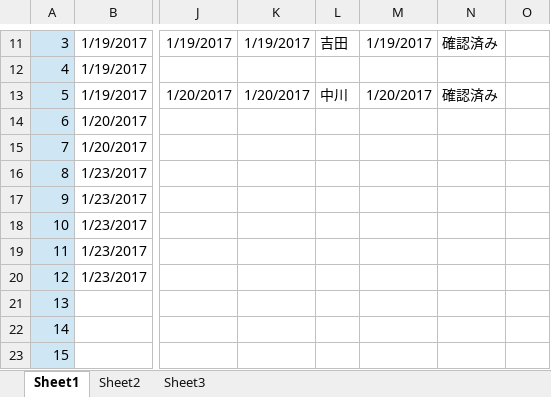
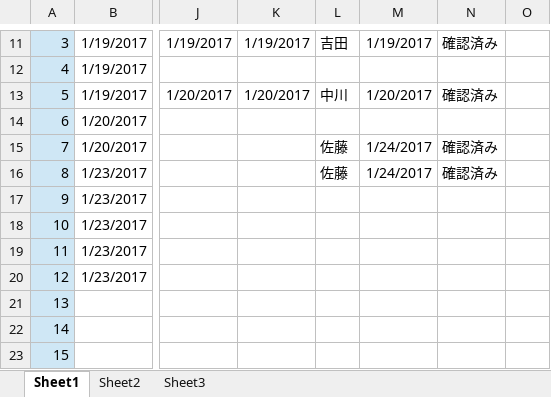
Before and after one commit to is21-28year/logicalgames, an Excel workbook: docment/テスト項目関連/エラー処理表_logicalgames.xlsx, sheet Sheet1, drawn as a sheet; only a part is shown, gaps mark what is left out; values as stored, in another font and other column widths than the file's, no borders; the diff names each change by its address in the sheet, - before the commit and + after, or states it on an @@ line.

Commit message:
確認

```diff
--- a/docment/テスト項目関連/エラー処理表_logicalgames.xlsx (sheet Sheet1)
+++ b/docment/テスト項目関連/エラー処理表_logicalgames.xlsx (sheet Sheet1)
-L15:L16: (empty)
+L15:L16: 佐藤
-M15:M16: (empty)
+M15:M16: 1/24/2017
-N15:N16: (empty)
+N15:N16: 確認済み
```
